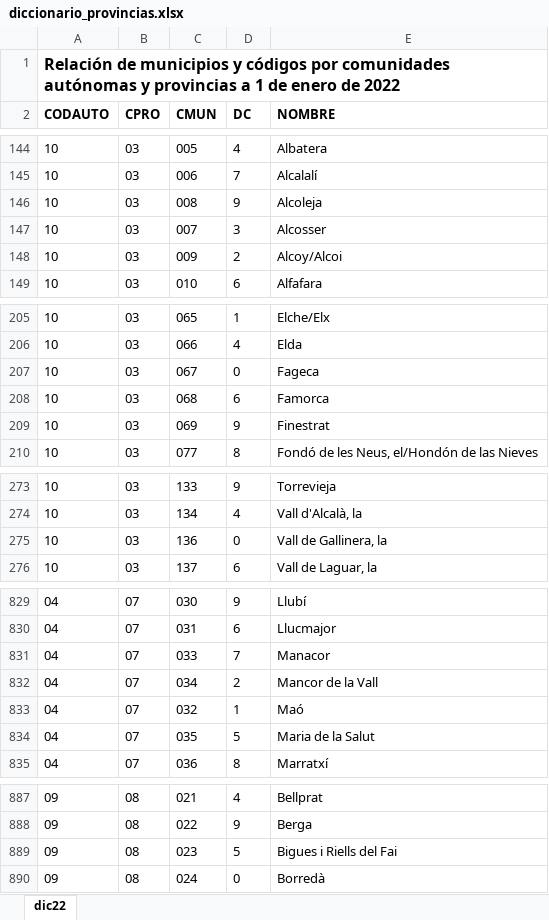
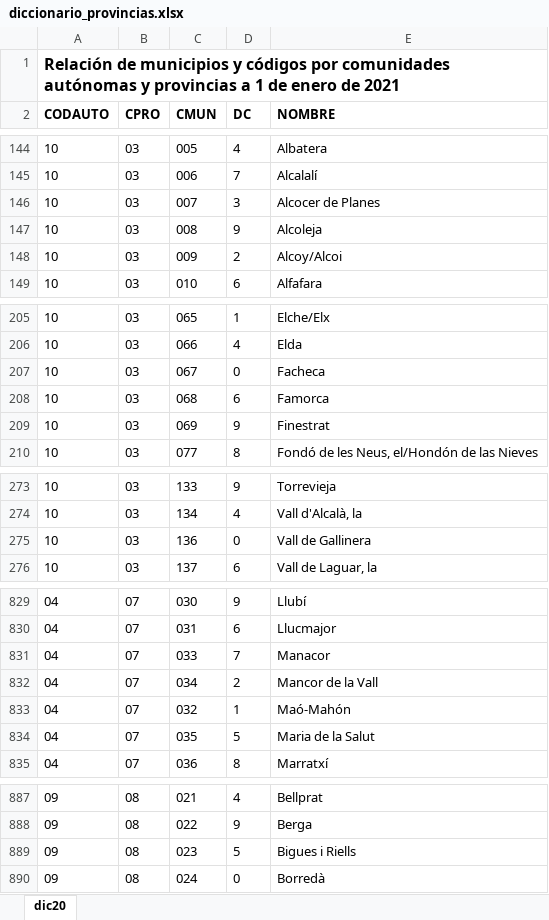
Before and after one commit to esedesam/ProyectoAED2023, an Excel workbook: data/diccionario_provincias.xlsx, sheet dic20, drawn as a sheet; only a part is shown, gaps mark what is left out; values as stored, in another font and other column widths than the file's, no borders; removed rows and columns are numbered as before the commit, all else as after; the diff covers the shown part only; the diff names each change by its address in the sheet, - before the commit and + after, or states it on an @@ line.

Commit message:
Adaptado repo a plantilla de rmarkdown. Actualizado diccionario_provincias.xlsx a año correcto

```diff
--- a/data/diccionario_provincias.xlsx (sheet dic20)
+++ b/data/diccionario_provincias.xlsx (sheet dic20)
-sheet tab: dic22
+sheet tab: dic20
-A1 (CODAUTO): …enero de 2022
+A1 (CODAUTO): …enero de 2021
+row 146: 10 | 03 | 007 | 3 | Alcocer de Planes
-row 147: 10 | 03 | 007 | 3 | Alcosser
-E207 (NOMBRE): Fageca
+E207 (NOMBRE): Facheca
-E275 (NOMBRE): Vall de Gallinera, la
+E275 (NOMBRE): Vall de Gallinera
-E833 (NOMBRE): Maó
+E833 (NOMBRE): Maó-Mahón
-E889 (NOMBRE): Bigues i Riells del Fai
+E889 (NOMBRE): Bigues i Riells
```
Also changed, not shown: 4 edited cells elsewhere in this sheet, 13 other files.
